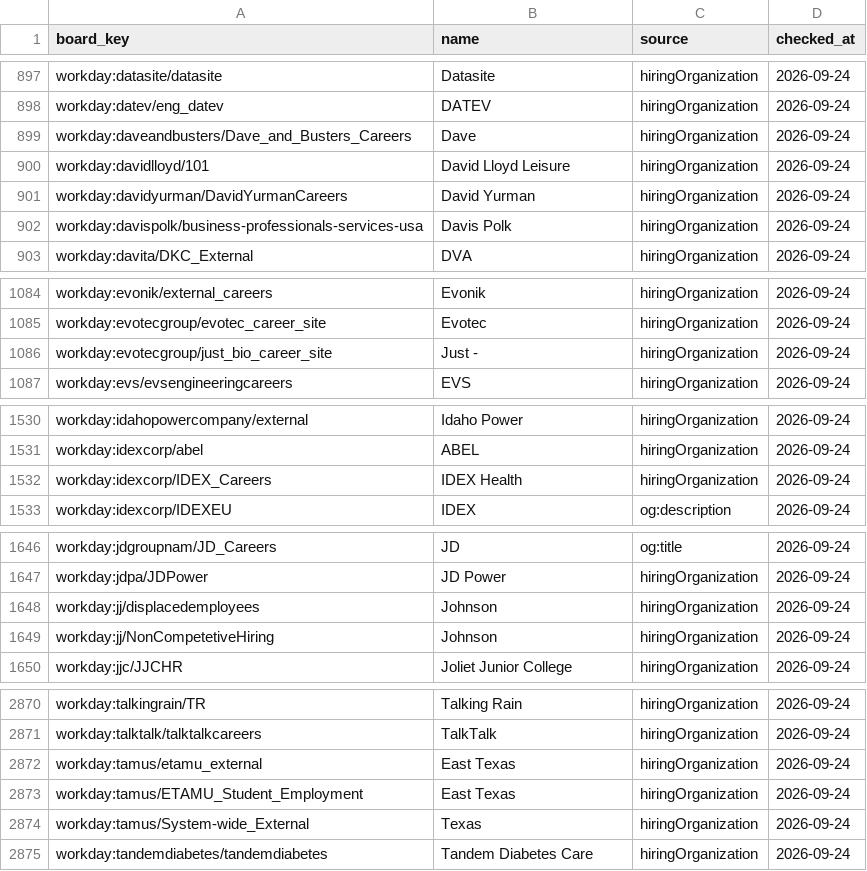
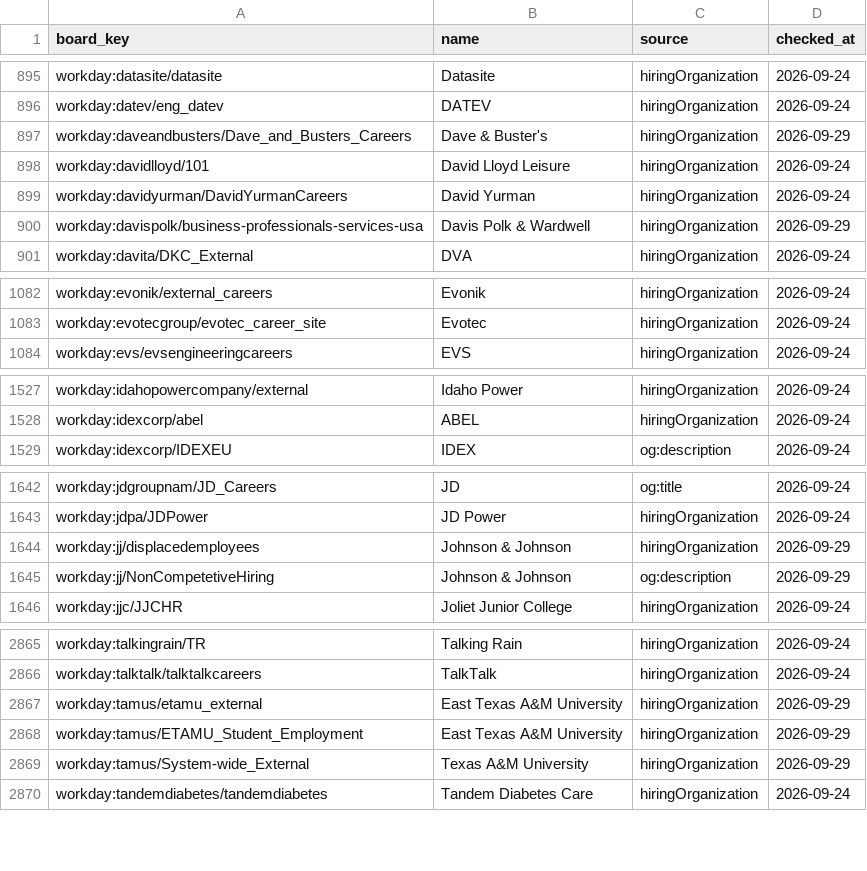
Before and after one commit to sarthakjain004/headstart, a CSV file: data/validate/company_names/workday.csv, drawn as a sheet; only a part is shown, gaps mark what is left out; the diff covers the shown part only.

```diff
--- a/data/validate/company_names/workday.csv
+++ b/data/validate/company_names/workday.csv
@@ -898,6 +896,6 @@ workday:datasite/datasite,Datasite,hiringOrganization,2026-09-24
 workday:datev/eng_datev,DATEV,hiringOrganization,2026-09-24
-workday:daveandbusters/Dave_and_Busters_Careers,Dave,hiringOrganization,2026-09-24
+workday:daveandbusters/Dave_and_Busters_Careers,Dave & Buster's,hiringOrganization,2026-09-29
 workday:davidlloyd/101,David Lloyd Leisure,hiringOrganization,2026-09-24
 workday:davidyurman/DavidYurmanCareers,David Yurman,hiringOrganization,2026-09-24
-workday:davispolk/business-professionals-services-usa,Davis Polk,hiringOrganization,2026-09-24
+workday:davispolk/business-professionals-services-usa,Davis Polk & Wardwell,hiringOrganization,2026-09-29
 workday:davita/DKC_External,DVA,hiringOrganization,2026-09-24
@@ -1085,3 +1083,2 @@ workday:evonik/external_careers,Evonik,hiringOrganization,2026-09-24
 workday:evotecgroup/evotec_career_site,Evotec,hiringOrganization,2026-09-24
-workday:evotecgroup/just_bio_career_site,Just -,hiringOrganization,2026-09-24
 workday:evs/evsengineeringcareers,EVS,hiringOrganization,2026-09-24
@@ -1531,3 +1528,2 @@ workday:idahopowercompany/external,Idaho Power,hiringOrganization,2026-09-24
 workday:idexcorp/abel,ABEL,hiringOrganization,2026-09-24
-workday:idexcorp/IDEX_Careers,IDEX Health,hiringOrganization,2026-09-24
 workday:idexcorp/IDEXEU,IDEX,og:description,2026-09-24
@@ -1647,4 +1643,4 @@ workday:jdgroupnam/JD_Careers,JD,og:title,2026-09-24
 workday:jdpa/JDPower,JD Power,hiringOrganization,2026-09-24
-workday:jj/displacedemployees,Johnson,hiringOrganization,2026-09-24
-workday:jj/NonCompetetiveHiring,Johnson,hiringOrganization,2026-09-24
+workday:jj/displacedemployees,Johnson & Johnson,hiringOrganization,2026-09-29
+workday:jj/NonCompetetiveHiring,Johnson & Johnson,og:description,2026-09-29
 workday:jjc/JJCHR,Joliet Junior College,hiringOrganization,2026-09-24
@@ -2871,5 +2866,5 @@ workday:talkingrain/TR,Talking Rain,hiringOrganization,2026-09-24
 workday:talktalk/talktalkcareers,TalkTalk,hiringOrganization,2026-09-24
-workday:tamus/etamu_external,East Texas,hiringOrganization,2026-09-24
-workday:tamus/ETAMU_Student_Employment,East Texas,hiringOrganization,2026-09-24
-workday:tamus/System-wide_External,Texas,hiringOrganization,2026-09-24
+workday:tamus/etamu_external,East Texas A&M University,hiringOrganization,2026-09-29
+workday:tamus/ETAMU_Student_Employment,East Texas A&M University,hiringOrganization,2026-09-29
+workday:tamus/System-wide_External,Texas A&M University,hiringOrganization,2026-09-29
 workday:tandemdiabetes/tandemdiabetes,Tandem Diabetes Care,hiringOrganization,2026-09-24
```
Also changed, not shown: 3 removed rows and 81 edited cells elsewhere in this file, 3 other files.
